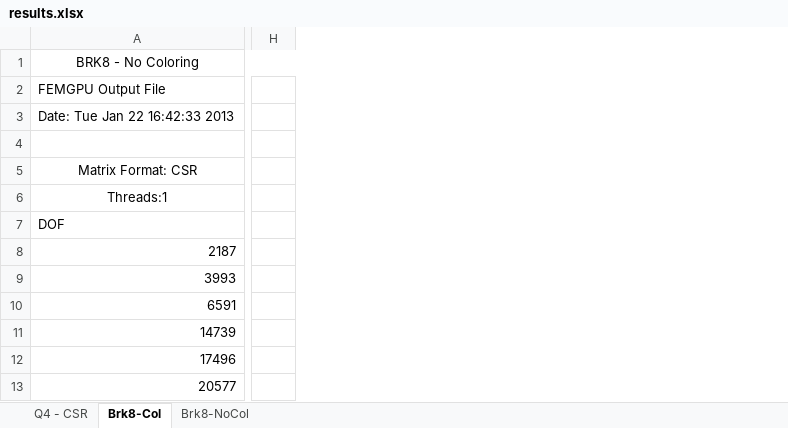
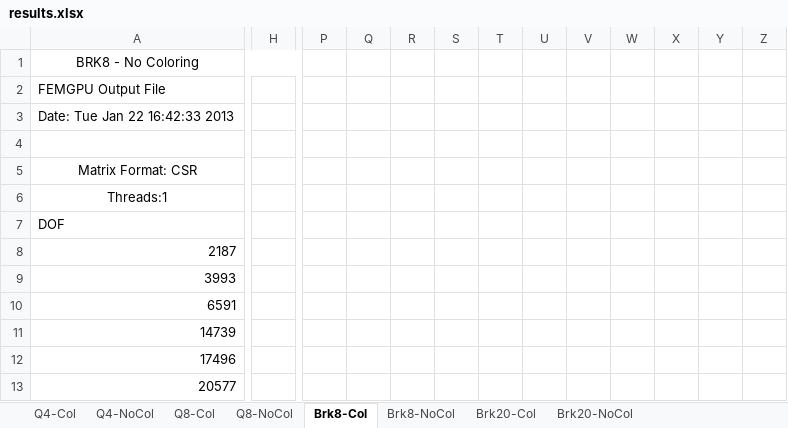
Before and after one commit to fpaboim/gpufem, an Excel workbook: Report/results.xlsx, sheet Brk8-Col, drawn as a sheet; only a part is shown, gaps mark what is left out; values as stored, in another font and other column widths than the file's, no borders; charts and pictures not drawn; removed rows and columns are numbered as before the commit, all else as after; the diff covers the shown part only; the diff names each change by its address in the sheet, - before the commit and + after, or states it on an @@ line.

```diff
--- a/Report/results.xlsx (sheet Brk8-Col)
+++ b/Report/results.xlsx (sheet Brk8-Col)
-sheet tab: Q4 - CSR
+sheet tab: Q4-Col
+sheet tab: Q4-NoCol
+sheet tab: Q8-Col
+sheet tab: Q8-NoCol
+sheet tab: Brk20-Col
+sheet tab: Brk20-NoCol
-column H, empty
+column H, empty
+column P, empty
+column Q, empty
+column R, empty
+column S, empty
+column T, empty
+column U, empty
+column V, empty
+column W, empty
+column X, empty
+column Y, empty
+column Z, empty
```
Also changed, not shown: 33 added rows elsewhere in this sheet, sheet Brk8-NoCol, charts or pictures, 26 other files.
